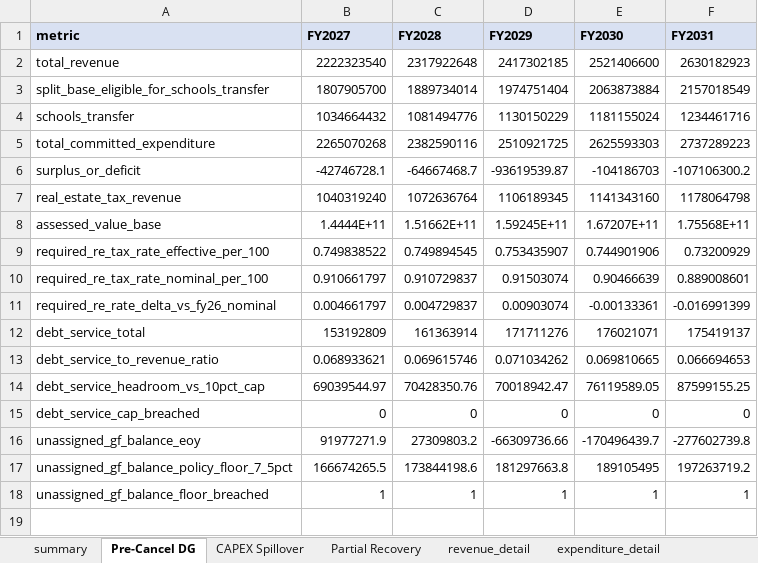
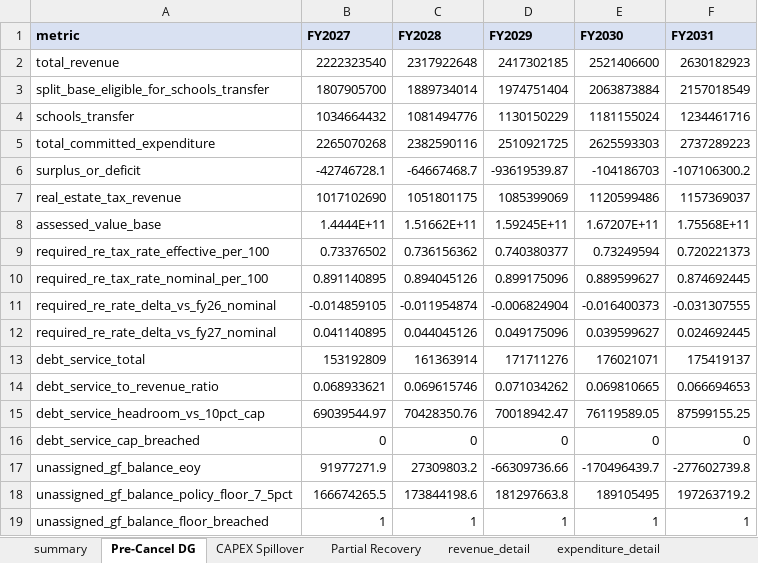
Before and after one commit to mikefrantzen/PWCFinancialAnalysis, an Excel workbook: model/pwc_5yr.xlsx, sheet Pre-Cancel DG, drawn as a sheet; values as stored, in another font and other column widths than the file's, no borders; the diff names each change by its address in the sheet, - before the commit and + after, or states it on an @@ line.

Commit message:
Stage 8: integrate FY27 adopted budget (2026-04-21)
Reset model inputs to the FY27 adopted rates and schedule, add a reference
series for PWC's adopted FY27-FY31 Five-Year Plan, and regenerate outputs
and figures.

Rate changes:
- RE tax rate: FY26 $0.906 -> FY27 adopted $0.850 (Item 7-A). Introduced
  RE_TAX_RATE_FY26 / RE_TAX_RATE_FY27 constants; revenue projections for
  FY27-FY31 now use the lower rate.
- C&P tax rate: FY26 $4.15 -> FY27 adopted $4.50 (Item 7-A). The $0.35
  increment is carved out of the 57.23% Schools share per Item 7-C.
- Meals tax: 3% through 2026-12-31, 2% from 2027-01-01 per adoption memo.
  FY27 blended 2.5%; FY28+ full 2%. Encoded as MEALS_RATE_BY_FY.

New artifacts:
- research/fy27_adopted_budget.md - neutral data extraction with citations
  to the twelve resolution PDFs and the adoption memorandum.
- data/fy27_adopted_five_year_plan.csv - adopted FY27-FY31 plan carried as
  a reference series.
- data/raw/pdfs/fy27/ - fourteen adopted-packet PDFs + five proposed-budget
  sections already committed via initial commit.
- figures/fig_fy27_adopted_vs_scenarios.png - adopted plan vs. the three
  modeled scenarios (total revenue, FY27-FY31).

Required-rate figure now shows both FY27 adopted ($0.850) and FY26
historical ($0.906) reference lines; delta metrics output both baselines.

```diff
--- a/model/pwc_5yr.xlsx (sheet Pre-Cancel DG)
+++ b/model/pwc_5yr.xlsx (sheet Pre-Cancel DG)
-B7 (FY2027): 1040319240
+B7 (FY2027): 1017102690
-C7 (FY2028): 1072636764
+C7 (FY2028): 1051801175
-D7 (FY2029): 1106189345
+D7 (FY2029): 1085399069
-E7 (FY2030): 1141343160
+E7 (FY2030): 1120599486
-F7 (FY2031): 1178064798
+F7 (FY2031): 1157369037
-B9 (FY2027): 0.749838522
+B9 (FY2027): 0.73376502
-C9 (FY2028): 0.749894545
+C9 (FY2028): 0.736156362
-D9 (FY2029): 0.753435907
+D9 (FY2029): 0.740380377
-E9 (FY2030): 0.744901906
+E9 (FY2030): 0.73249594
-F9 (FY2031): 0.73200929
+F9 (FY2031): 0.720221373
-B10 (FY2027): 0.910661797
+B10 (FY2027): 0.891140895
-C10 (FY2028): 0.910729837
+C10 (FY2028): 0.894045126
-D10 (FY2029): 0.91503074
+D10 (FY2029): 0.899175096
-E10 (FY2030): 0.90466639
+E10 (FY2030): 0.889599627
-F10 (FY2031): 0.889008601
+F10 (FY2031): 0.874692445
-B11 (FY2027): 0.004661797
+B11 (FY2027): -0.014859105
-C11 (FY2028): 0.004729837
+C11 (FY2028): -0.011954874
-D11 (FY2029): 0.00903074
+D11 (FY2029): -0.006824904
-E11 (FY2030): -0.00133361
+E11 (FY2030): -0.016400373
-F11 (FY2031): -0.016991399
+F11 (FY2031): -0.031307555
+row 12: required_re_rate_delta_vs_fy27_nominal | 0.041140895 | 0.044045126 | 0.049175096 | 0.039599627 | 0.024692445
```
Also changed, not shown: sheet summary, sheet revenue_detail, sheet Partial Recovery, sheet CAPEX Spillover, sheet impairment_sensitivity, sheet expenditure_detail, 1 more sheet, 17 other files.
